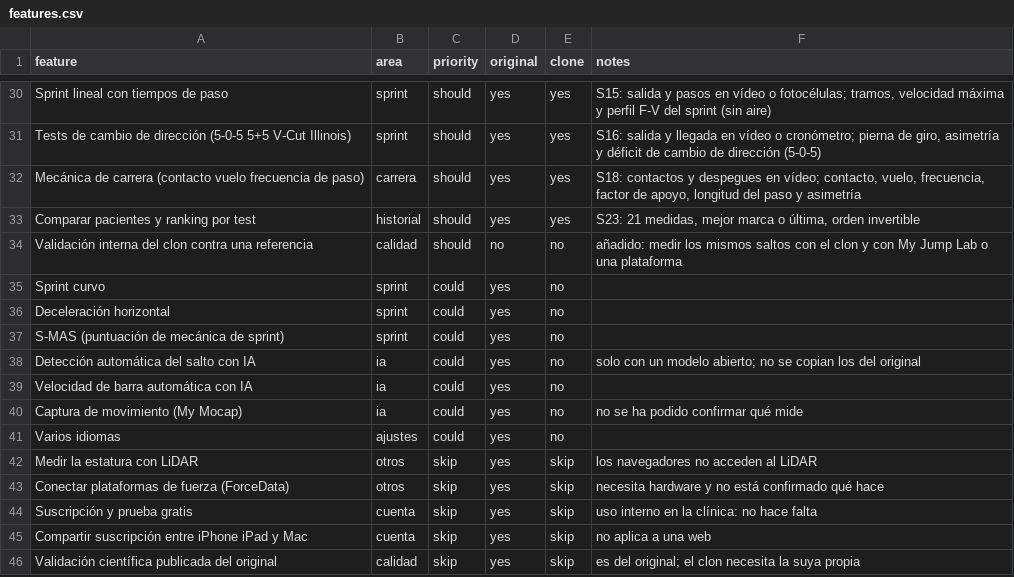
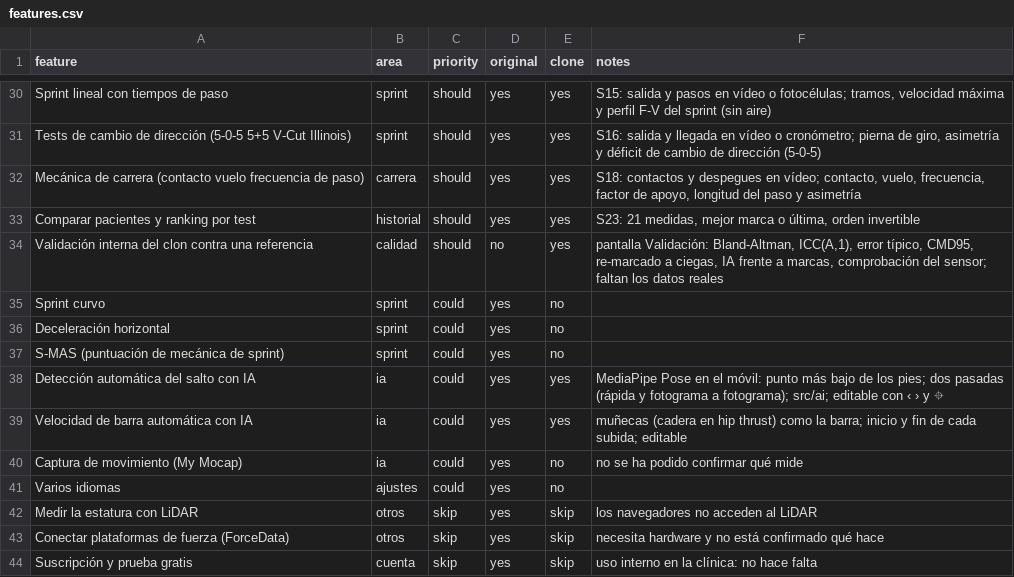
Before and after one commit to adrianolivascano05-maker/Fisiolab, a CSV file: replica/features.csv, drawn as a sheet; only a part is shown, gaps mark what is left out; the shorter side is filled out with more unchanged rows; the diff names each change by its address in the sheet, - before the commit and + after, or states it on an @@ line.

```diff
--- a/replica/features.csv
+++ b/replica/features.csv
-E34 (clone): no
+E34 (clone): yes
-F34 (notes): añadido: medir los mismos saltos con el clon y con My Jump Lab o una plataforma
+F34 (notes): pantalla Validación: Bland-Altman, ICC(A,1), error típico, CMD95, re-marcado a ciegas, IA frente a marcas, comprobación del sensor; faltan los datos reales
-E38:E39 (clone): no
+E38:E39 (clone): yes
-F38 (notes): solo con un modelo abierto; no se copian los del original
+F38 (notes): MediaPipe Pose en el móvil: punto más bajo de los pies; dos pasadas (rápida y fotograma a fotograma); src/ai; editable con ‹ › y ⌖
-F39 (notes): (empty)
+F39 (notes): muñecas (cadera en hip thrust) como la barra; inicio y fin de cada subida; editable
```
Also changed, not shown: 27 other files.
